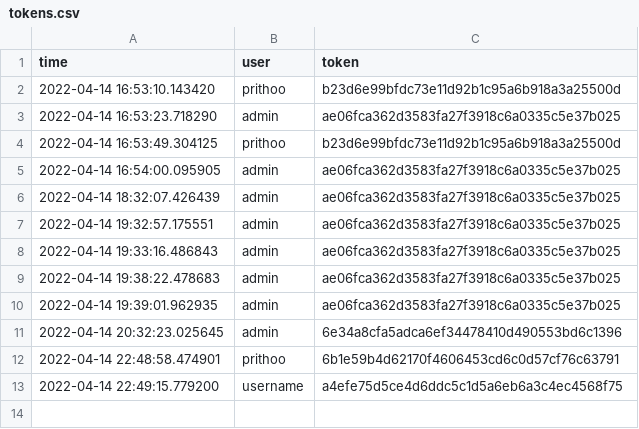
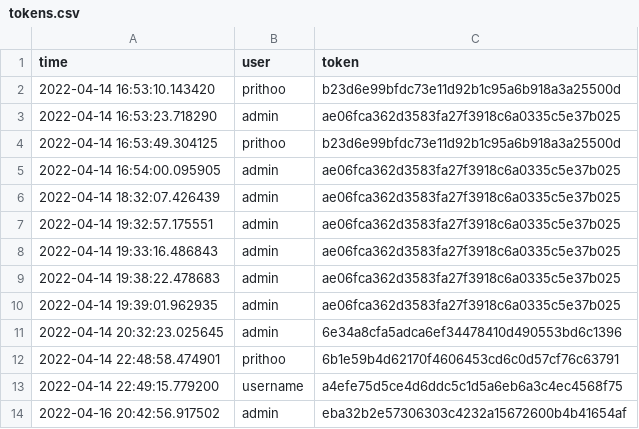
Before and after one commit to Arkiralor/Dual_Service, a CSV file: web_application_8000/notes/tokens.csv, drawn as a sheet; the diff names each change by its address in the sheet, - before the commit and + after, or states it on an @@ line.

```diff
--- a/web_application_8000/notes/tokens.csv
+++ b/web_application_8000/notes/tokens.csv
+row 14: 2022-04-16 20:42:56.917502 | admin | eba32b2e57306303c4232a15672600b4b41654af
```
Also changed, not shown: 15 other files.
